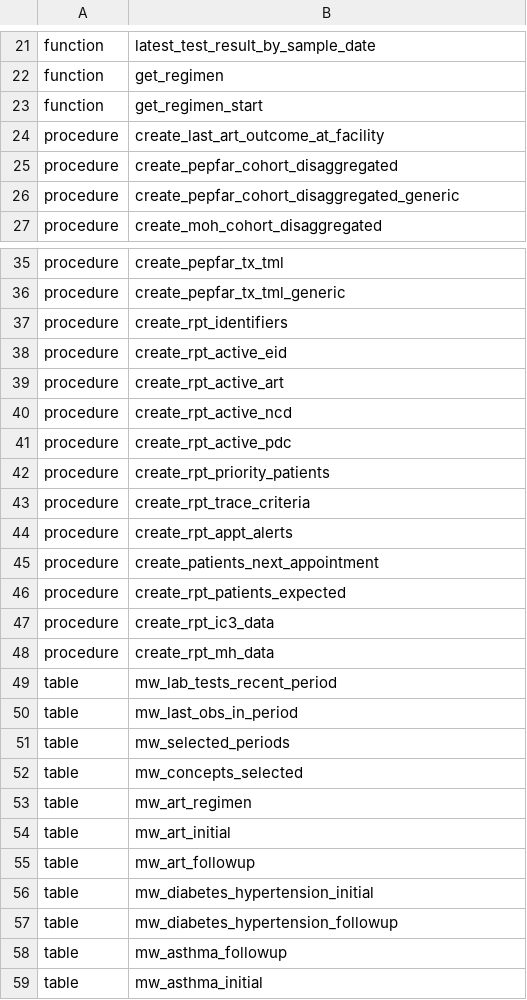
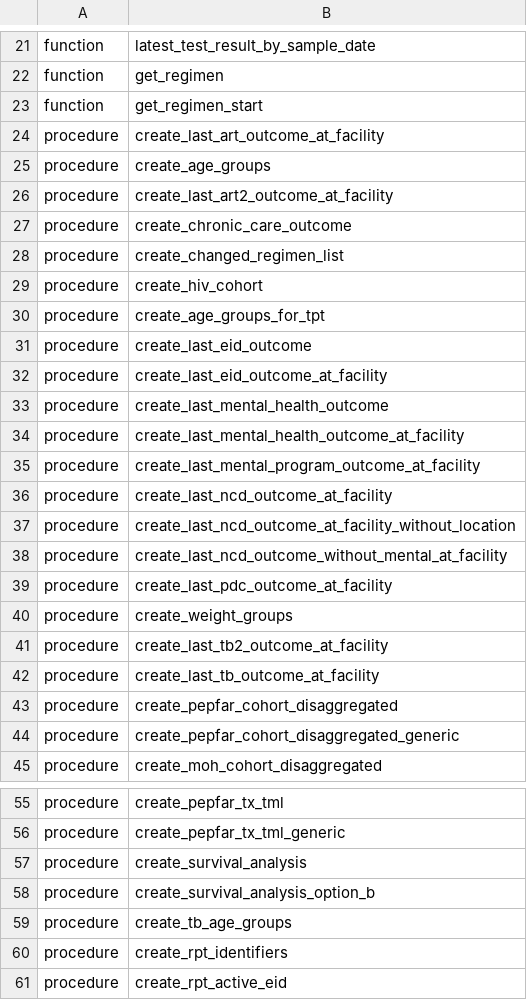
Before and after one commit to b-ngongonda/apzu-etl, a CSV file: jobs/pentaho/malawi/schema/schema.csv, drawn as a sheet; only a part is shown, gaps mark what is left out; the shorter side is filled out with more unchanged rows; the diff covers the shown part only.

Commit message:
MLW-1761: update stored procedures of moh and pepfar reports

```diff
--- a/jobs/pentaho/malawi/schema/schema.csv
+++ b/jobs/pentaho/malawi/schema/schema.csv
@@ -24,2 +24,20 @@ function,get_regimen_start
 procedure,create_last_art_outcome_at_facility
+procedure,create_age_groups
+procedure,create_last_art2_outcome_at_facility
+procedure,create_chronic_care_outcome
+procedure,create_changed_regimen_list
+procedure,create_hiv_cohort
+procedure,create_age_groups_for_tpt
+procedure,create_last_eid_outcome
+procedure,create_last_eid_outcome_at_facility
+procedure,create_last_mental_health_outcome
+procedure,create_last_mental_health_outcome_at_facility
+procedure,create_last_mental_program_outcome_at_facility
+procedure,create_last_ncd_outcome_at_facility
+procedure,create_last_ncd_outcome_at_facility_without_location
+procedure,create_last_ncd_outcome_without_mental_at_facility
+procedure,create_last_pdc_outcome_at_facility
+procedure,create_weight_groups
+procedure,create_last_tb2_outcome_at_facility
+procedure,create_last_tb_outcome_at_facility
 procedure,create_pepfar_cohort_disaggregated
@@ -36,2 +56,5 @@ procedure,create_pepfar_tx_tml
 procedure,create_pepfar_tx_tml_generic
+procedure,create_survival_analysis
+procedure,create_survival_analysis_option_b
+procedure,create_tb_age_groups
 procedure,create_rpt_identifiers
```
Also changed, not shown: 2 added rows elsewhere in this file, 11 other files.
